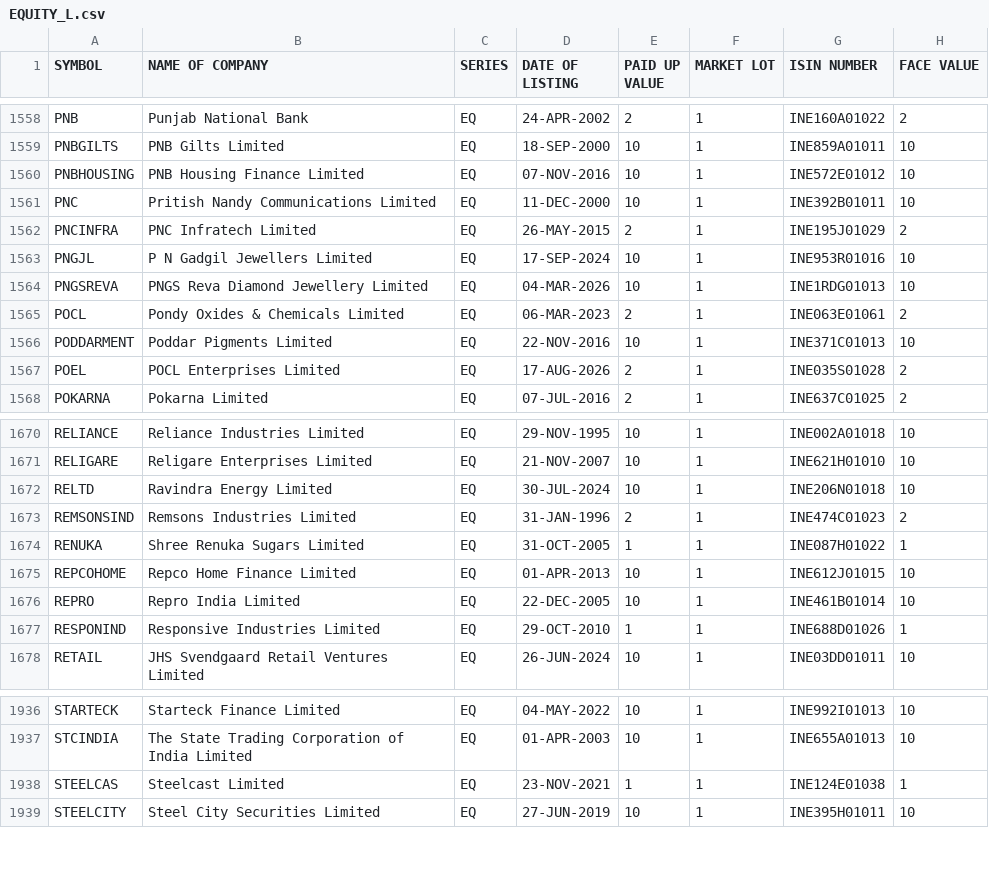
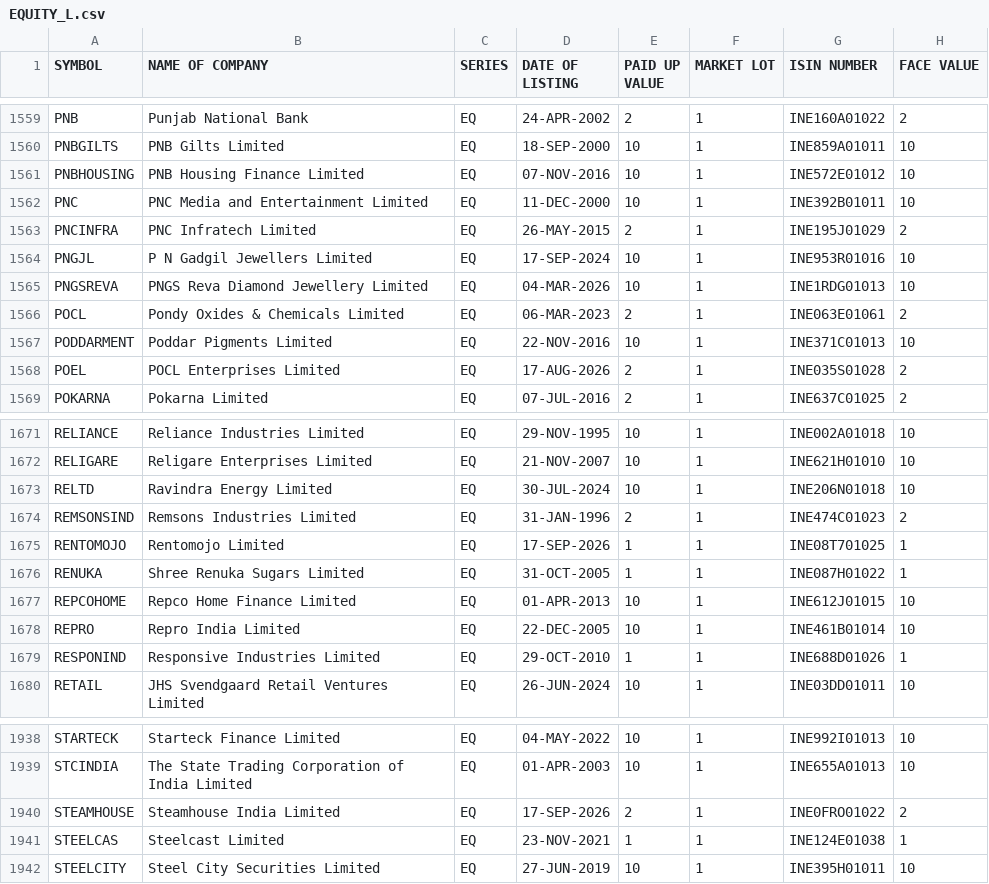
Before and after one commit to prayan2702/Streamlit_Momn_v13_Cached_DB, a CSV file: EQUITY_L.csv, drawn as a sheet; only a part is shown, gaps mark what is left out; the diff covers the shown part only.

```diff
--- a/EQUITY_L.csv
+++ b/EQUITY_L.csv
@@ -1560,3 +1561,3 @@ PNBGILTS,PNB Gilts Limited,EQ,18-SEP-2000,10,1,INE859A01011,10
 PNBHOUSING,PNB Housing Finance Limited,EQ,07-NOV-2016,10,1,INE572E01012,10
-PNC,Pritish Nandy Communications Limited,EQ,11-DEC-2000,10,1,INE392B01011,10
+PNC,PNC Media and Entertainment Limited,EQ,11-DEC-2000,10,1,INE392B01011,10
 PNCINFRA,PNC Infratech Limited,EQ,26-MAY-2015,2,1,INE195J01029,2
@@ -1673,2 +1674,3 @@ RELTD,Ravindra Energy Limited,EQ,30-JUL-2024,10,1,INE206N01018,10
 REMSONSIND,Remsons Industries Limited,EQ,31-JAN-1996,2,1,INE474C01023,2
+RENTOMOJO,Rentomojo Limited,EQ,17-SEP-2026,1,1,INE08T701025,1
 RENUKA,Shree Renuka Sugars Limited,EQ,31-OCT-2005,1,1,INE087H01022,1
@@ -1937,2 +1939,3 @@ STARTECK,Starteck Finance Limited,EQ,04-MAY-2022,10,1,INE992I01013,10
 STCINDIA,The State Trading Corporation of India Limited,EQ,01-APR-2003,10,1,INE655A01013,10
+STEAMHOUSE,Steamhouse India Limited,EQ,17-SEP-2026,2,1,INE0FRO01022,2
 STEELCAS,Steelcast Limited,EQ,23-NOV-2021,1,1,INE124E01038,1
```
Also changed, not shown: 6 added rows and 5 removed rows elsewhere in this file.
